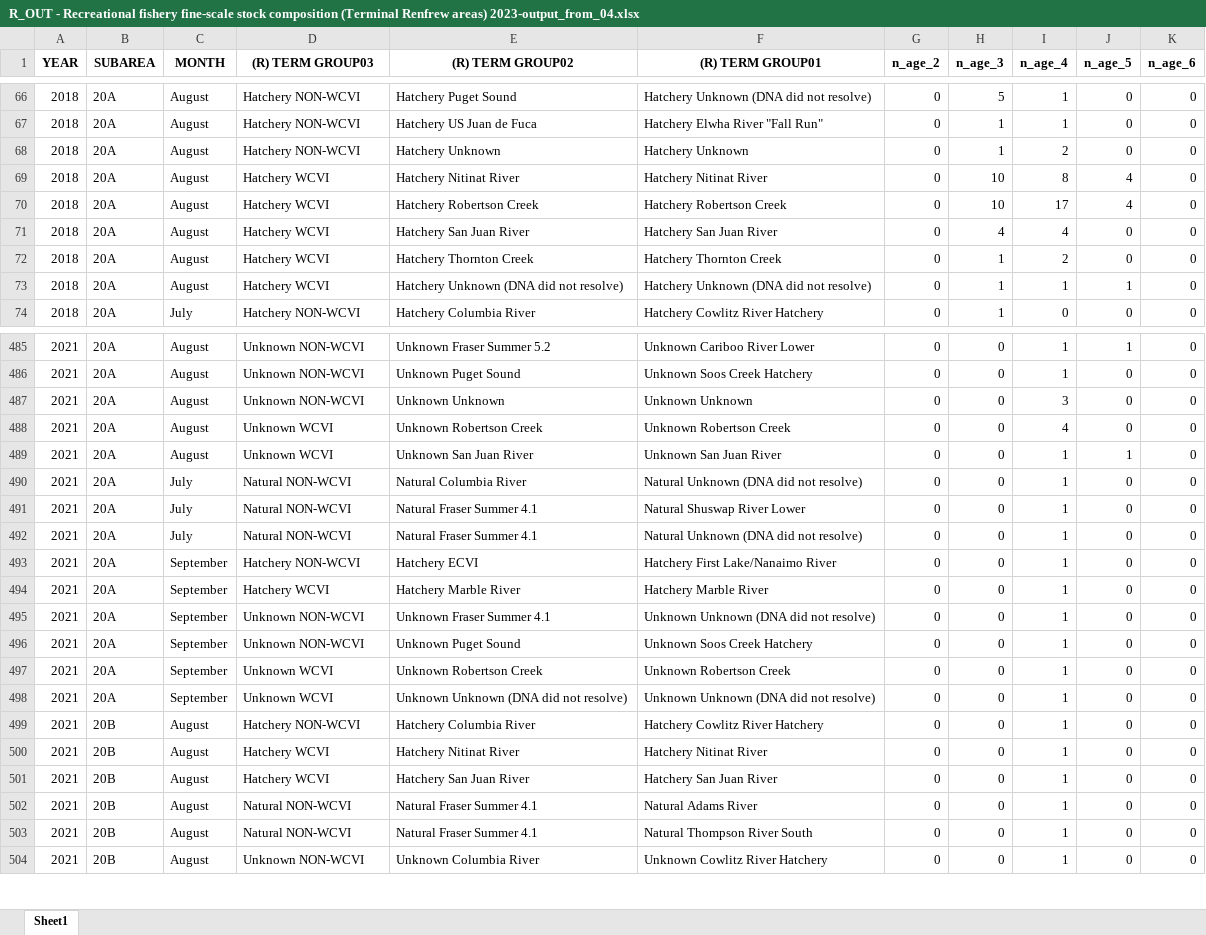
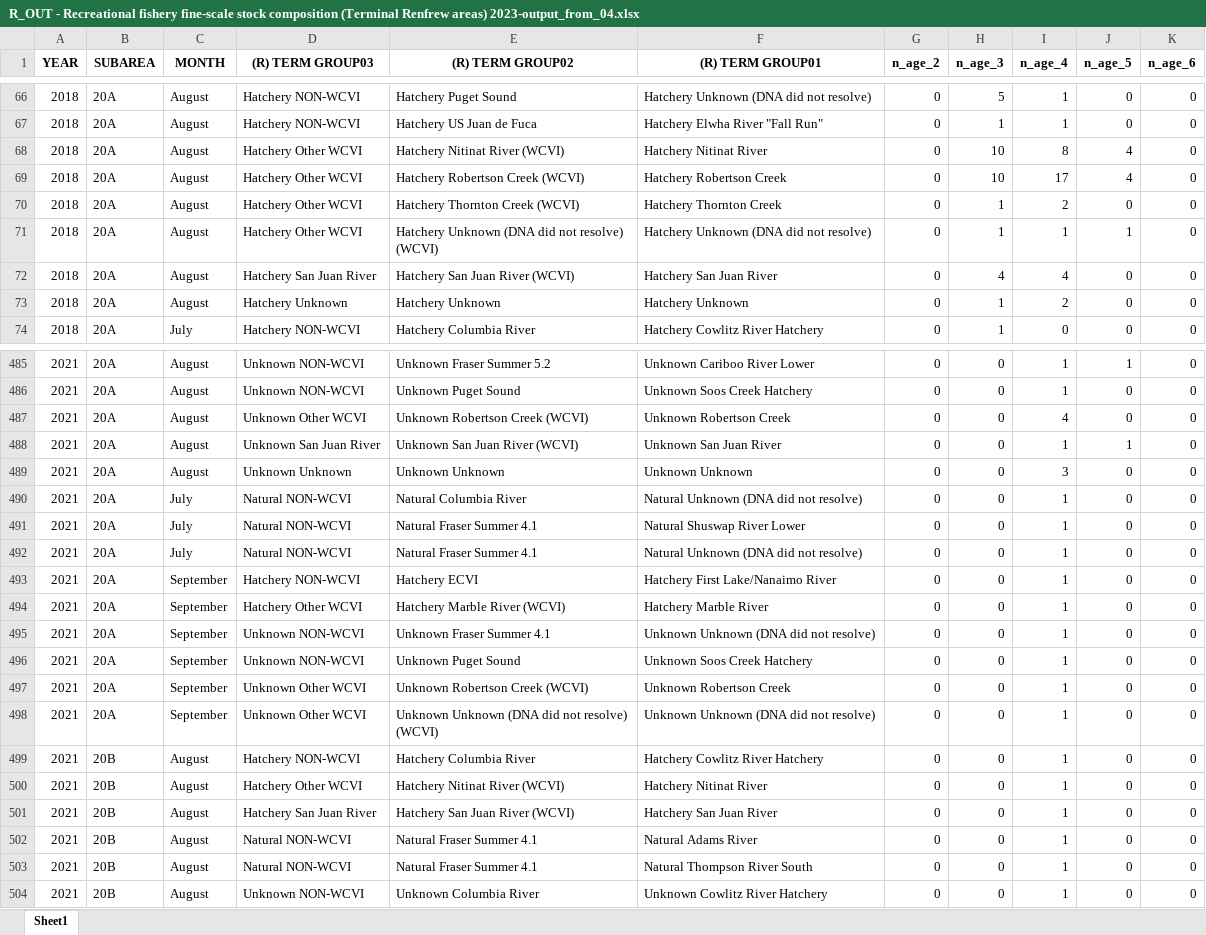
Before and after one commit to SCA-stock-assess/WCVI_CN_TermRunRecon, an Excel workbook: termREN/2023/supplementary/R_OUT - Recreational fishery fine-scale stock composition (Terminal Renfrew areas) 2023-output_from_04.xlsx, sheet Sheet1, drawn as a sheet; only a part is shown, gaps mark what is left out; values as stored, in another font and other column widths than the file's, no borders; removed rows and columns are numbered as before the commit, all else as after; the diff covers the shown part only; the diff names each change by its address in the sheet, - before the commit and + after, or states it on an @@ line.

Commit message:
push finescale fishery composition supplementary table

```diff
--- a/termREN/2023/supplementary/R_OUT - Recreational fishery fine-scale stock composition (Terminal Renfrew areas) 2023-output_from_04.xlsx (sheet Sheet1)
+++ b/termREN/2023/supplementary/R_OUT - Recreational fishery fine-scale stock composition (Terminal Renfrew areas) 2023-output_from_04.xlsx (sheet Sheet1)
-row 68: 2018 | 20A | August | Hatchery NON-WCVI | Hatchery Unknown | Hatchery Unknown | 0 | 1 | 2 | 0 | 0
-D68:D69 ((R) TERM GROUP03): Hatchery WCVI
+D68:D69 ((R) TERM GROUP03): Hatchery Other WCVI
-E68 ((R) TERM GROUP02): Hatchery Nitinat River
+E68 ((R) TERM GROUP02): Hatchery Nitinat River (WCVI)
-E69 ((R) TERM GROUP02): Hatchery Robertson Creek
+E69 ((R) TERM GROUP02): Hatchery Robertson Creek (WCVI)
-row 71: 2018 | 20A | August | Hatchery WCVI | Hatchery San Juan River | Hatchery San Juan River | 0 | 4 | 4 | 0 | 0
-D70:D71 ((R) TERM GROUP03): Hatchery WCVI
+D70:D71 ((R) TERM GROUP03): Hatchery Other WCVI
-E70 ((R) TERM GROUP02): Hatchery Thornton Creek
+E70 ((R) TERM GROUP02): Hatchery Thornton Creek (WCVI)
-E71 ((R) TERM GROUP02): Hatchery Unknown (DNA did not resolve)
+E71 ((R) TERM GROUP02): Hatchery Unknown (DNA did not resolve) (WCVI)
+row 72: 2018 | 20A | August | Hatchery San Juan River | Hatchery San Juan River (WCVI) | Hatchery San Juan River | 0 | 4 | 4 | 0 | 0
+row 73: 2018 | 20A | August | Hatchery Unknown | Hatchery Unknown | Hatchery Unknown | 0 | 1 | 2 | 0 | 0
-row 487: 2021 | 20A | August | Unknown NON-WCVI | Unknown Unknown | Unknown Unknown | 0 | 0 | 3 | 0 | 0
-D487 ((R) TERM GROUP03): Unknown WCVI
+D487 ((R) TERM GROUP03): Unknown Other WCVI
-E487 ((R) TERM GROUP02): Unknown Robertson Creek
+E487 ((R) TERM GROUP02): Unknown Robertson Creek (WCVI)
-D488 ((R) TERM GROUP03): Unknown WCVI
+D488 ((R) TERM GROUP03): Unknown San Juan River
-E488 ((R) TERM GROUP02): Unknown San Juan River
+E488 ((R) TERM GROUP02): Unknown San Juan River (WCVI)
+row 489: 2021 | 20A | August | Unknown Unknown | Unknown Unknown | Unknown Unknown | 0 | 0 | 3 | 0 | 0
-D494 ((R) TERM GROUP03): Hatchery WCVI
+D494 ((R) TERM GROUP03): Hatchery Other WCVI
-E494 ((R) TERM GROUP02): Hatchery Marble River
+E494 ((R) TERM GROUP02): Hatchery Marble River (WCVI)
-D497:D498 ((R) TERM GROUP03): Unknown WCVI
+D497:D498 ((R) TERM GROUP03): Unknown Other WCVI
-E497 ((R) TERM GROUP02): Unknown Robertson Creek
+E497 ((R) TERM GROUP02): Unknown Robertson Creek (WCVI)
-E498 ((R) TERM GROUP02): Unknown Unknown (DNA did not resolve)
+E498 ((R) TERM GROUP02): Unknown Unknown (DNA did not resolve) (WCVI)
-D500 ((R) TERM GROUP03): Hatchery WCVI
+D500 ((R) TERM GROUP03): Hatchery Other WCVI
-E500 ((R) TERM GROUP02): Hatchery Nitinat River
+E500 ((R) TERM GROUP02): Hatchery Nitinat River (WCVI)
-D501 ((R) TERM GROUP03): Hatchery WCVI
+D501 ((R) TERM GROUP03): Hatchery San Juan River
-E501 ((R) TERM GROUP02): Hatchery San Juan River
+E501 ((R) TERM GROUP02): Hatchery San Juan River (WCVI)
```
Also changed, not shown: 5 added rows, 5 removed rows and 291 edited cells elsewhere in this sheet.
